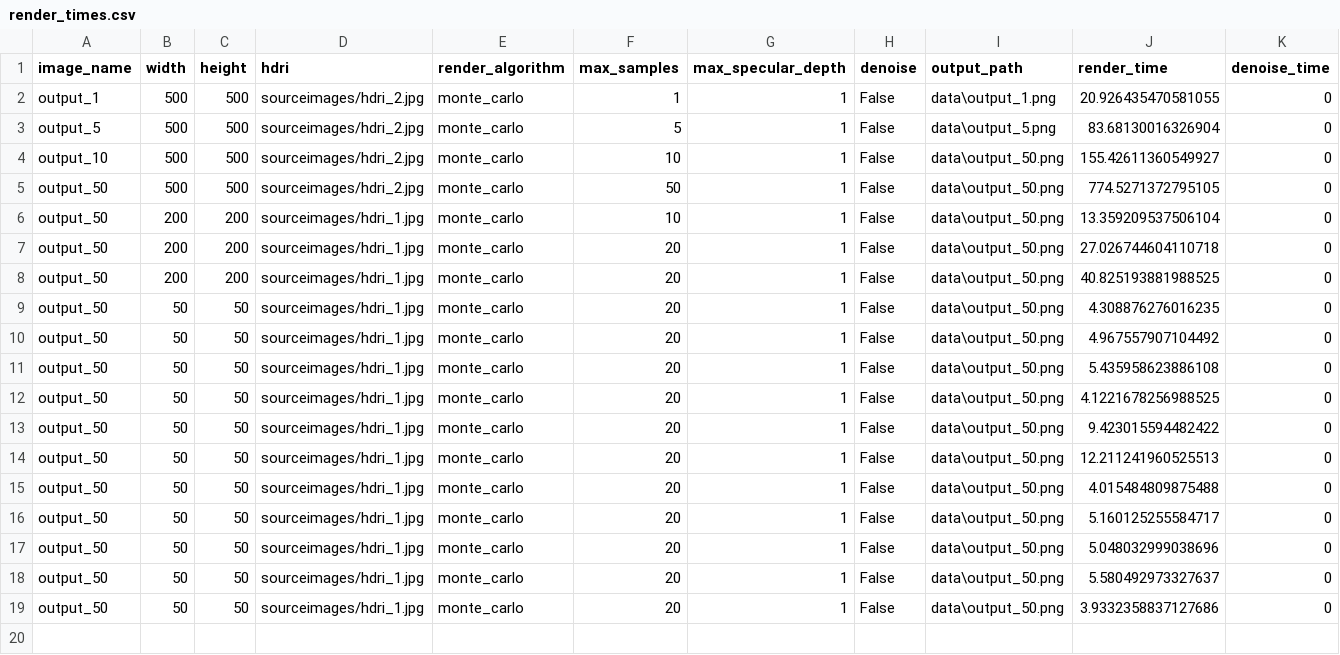
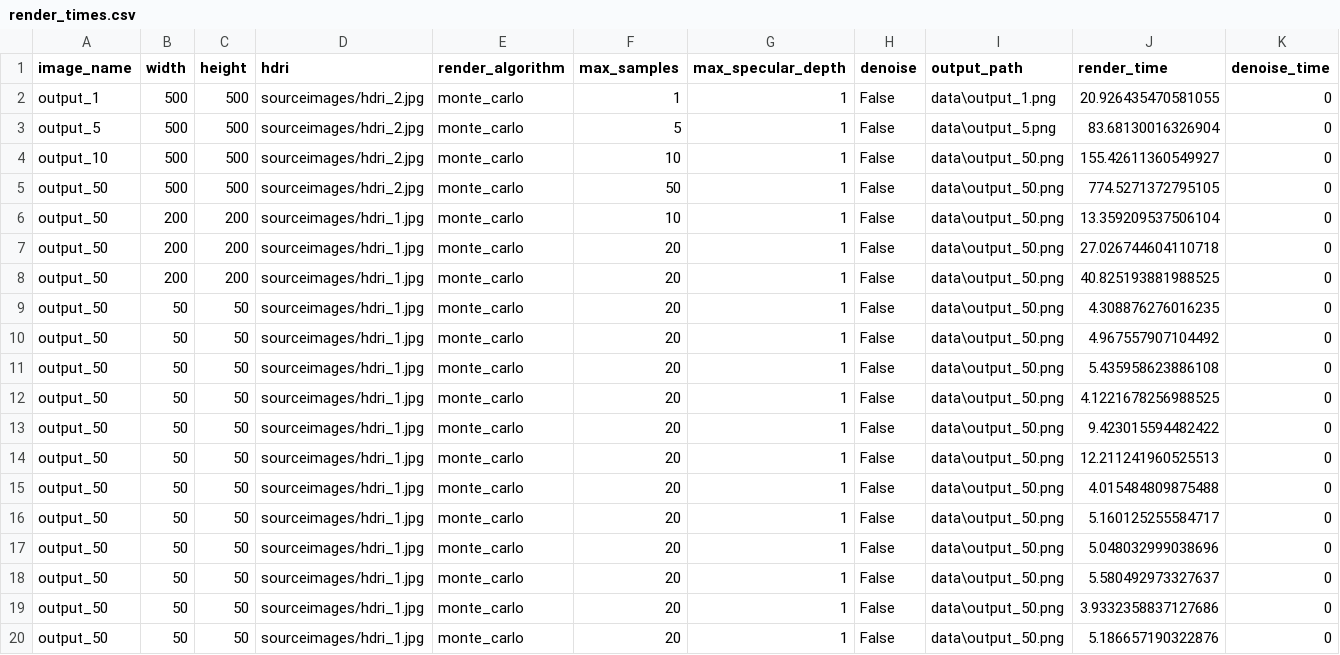
Before and after one commit to tristanGIANDO/python_ray_tracer, a CSV file: dataset/render_times.csv, drawn as a sheet; only a part is shown; rows hold the shown columns only; the diff names each change by its address in the sheet, - before the commit and + after, or states it on an @@ line.

```diff
--- a/dataset/render_times.csv
+++ b/dataset/render_times.csv
+row 20: output_50 | 50 | 50 | sourceimages/hdri_1.jpg | monte_carlo | 20 | 1 | False | data\output_50.png | 5.186657190322876 | 0
```
Also changed, not shown: 12 other files.
